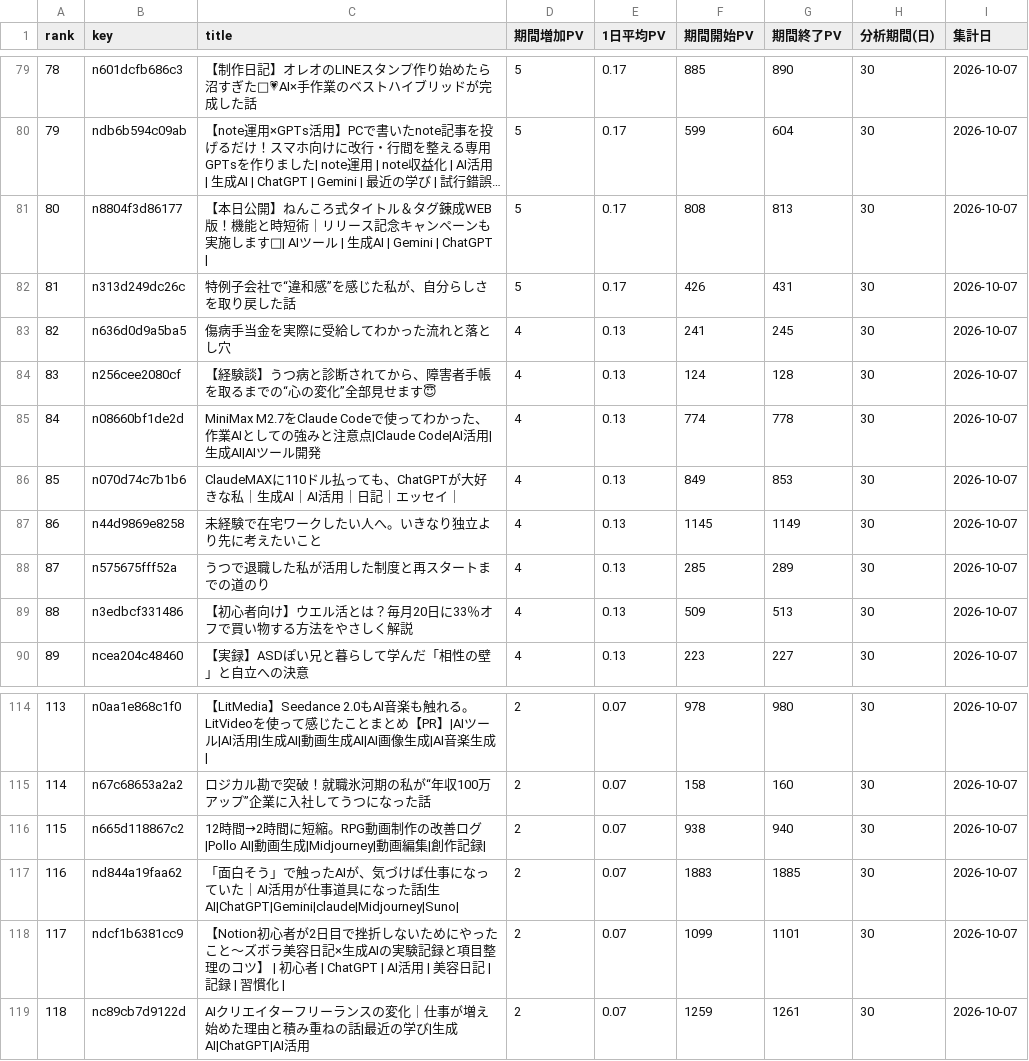
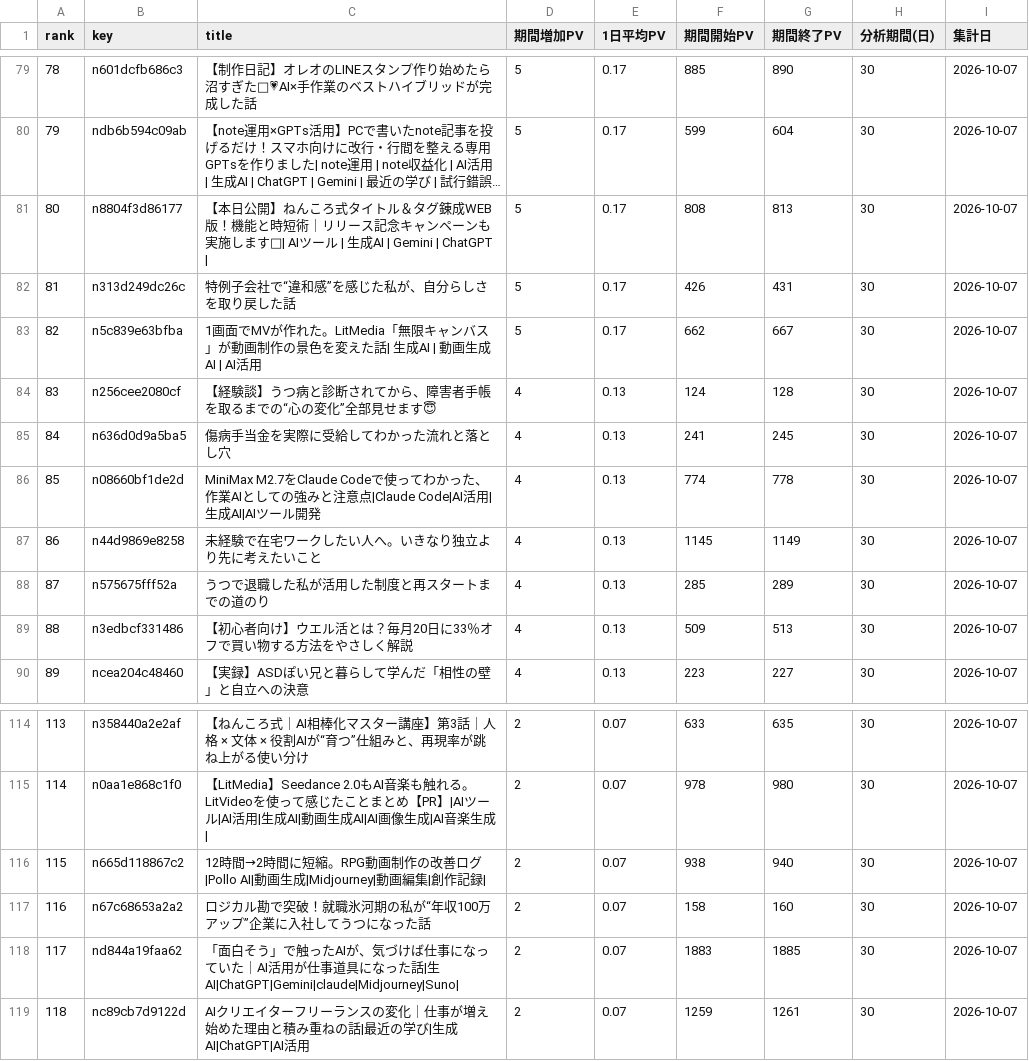
Before and after one commit to coolboylovegirl-byte/note-stats-dashboard, a CSV file: data/period_ranking.csv, drawn as a sheet; only a part is shown, gaps mark what is left out; long unchanged cells end in …; the diff covers the shown part only.

```diff
--- a/data/period_ranking.csv
+++ b/data/period_ranking.csv
@@ -82,6 +82,6 @@ rank,key,title,期間増加PV,1日平均PV,期間開始PV,期間終了PV,分析
 81,n313d249dc26c,特例子会社で“違和感”を感じた私が、自分らしさを取り戻した話,5,0.17,426,431,30,2026-10-07
-82,n636d0d9a5ba5,傷病手当金を実際に受給してわかった流れと落とし穴,4,0.13,241,245,30,2026-10-07
+82,n5c839e63bfba,1画面でMVが作れた。LitMedia「無限キャンバス」が動画制作の景色を変えた話| 生成AI | 動画生成AI | AI活用,5,0.17,662,667,30,2026-10-07
 83,n256cee2080cf,【経験談】うつ病と診断されてから、障害者手帳を取るまでの“心の変化”全部見せます😇,4,0.13,124,128,30,2026-10-07
-84,n08660bf1de2d,MiniMax M2.7をClaude Codeで使ってわかった、作業AIとしての強みと注意点|Claude Code|AI活用|生成AI|AIツール開発,4,0.13,774,778,30,2026-10-07
-85,n070d74c7b1b6,ClaudeMAXに110ドル払っても、ChatGPTが大好きな私｜生成AI｜AI活用｜日記｜エッセイ｜,4,0.13,849,853,30,2026-10-07
+84,n636d0d9a5ba5,傷病手当金を実際に受給してわかった流れと落とし穴,4,0.13,241,245,30,2026-10-07
+85,n08660bf1de2d,MiniMax M2.7をClaude Codeで使ってわかった、作業AIとしての強みと注意点|Claude Code|AI活用|生成AI|AIツール開発,4,0.13,774,778,30,2026-10-07
 86,n44d9869e8258,未経験で在宅ワークしたい人へ。いきなり独立より先に考えたいこと,4,0.13,1145,1149,30,2026-10-07
@@ -114,6 +114,6 @@ rank,key,title,期間増加PV,1日平均PV,期間開始PV,期間終了PV,分析
-113,n0aa1e868c1f0,【LitMedia】Seedance 2.0もAI音楽も触れる。LitVideoを使って感じたことまとめ【PR】|AIツール|AI活用|生成AI|動画生成AI|AI画像生成|AI音楽生成|,2,0.07,978,980,30,2026-10-07
-114,n67c68653a2a2,ロジカル勘で突破！就職氷河期の私が“年収100万アップ”企業に入社してうつになった話,2,0.07,158,160,30,2026-10-07
+113,n358440a2e2af,【ねんころ式｜AI相棒化マスター講座】第3話｜人格 × 文体 × 役割AIが“育つ”仕組みと、再現率が跳ね上がる使い分け,2,0.07,633,635,30,2026-10-07
+114,n0aa1e868c1f0,【LitMedia】Seedance 2.0もAI音楽も触れる。LitVideoを使って感じたことまとめ【PR】|AIツール|AI活用|生成AI|動画生成AI|AI画像生成|AI音楽生成|,2,0.07,978,980,30,2026-10-07
 115,n665d118867c2,12時間→2時間に短縮。RPG動画制作の改善ログ|Pollo AI|動画生成|Midjourney|動画編集|創作記録|,2,0.07,938,940,30,2026-10-07
-116,nd844a19faa62,「面白そう」で触ったAIが、気づけば仕事になっていた｜AI活用が仕事道具になった話|生AI|ChatGPT|Gemini|claude|Midjourney|Suno|,2,0.07,1883,1885,30,2026-10-07
-117,ndcf1b6381cc9,【Notion初心者が2日目で挫折しないためにやったこと～ズボラ美容日記×生成AIの実験記録と項目整理のコツ】 | 初心者 | ChatGPT | AI活用 | 美容日記 | 記録 | 習慣化 |,2,0.07,1099,1101,30,2026-10-07
+116,n67c68653a2a2,ロジカル勘で突破！就職氷河期の私が“年収100万アップ”企業に入社してうつになった話,2,0.07,158,160,30,2026-10-07
+117,nd844a19faa62,「面白そう」で触ったAIが、気づけば仕事になっていた｜AI活用が仕事道具になった話|生AI|ChatGPT|Gemini|claude|Midjourney|Suno|,2,0.07,1883,1885,30,2026-10-07
 118,nc89cb7d9122d,AIクリエイターフリーランスの変化｜仕事が増え始めた理由と積み重ねの話|最近の学び|生成AI|ChatGPT|AI活用,2,0.07,1259,1261,30,2026-10-07
```
Also changed, not shown: 119 edited cells elsewhere in this file, data/asset_articles.csv, data/followers.csv, 5 other files.
